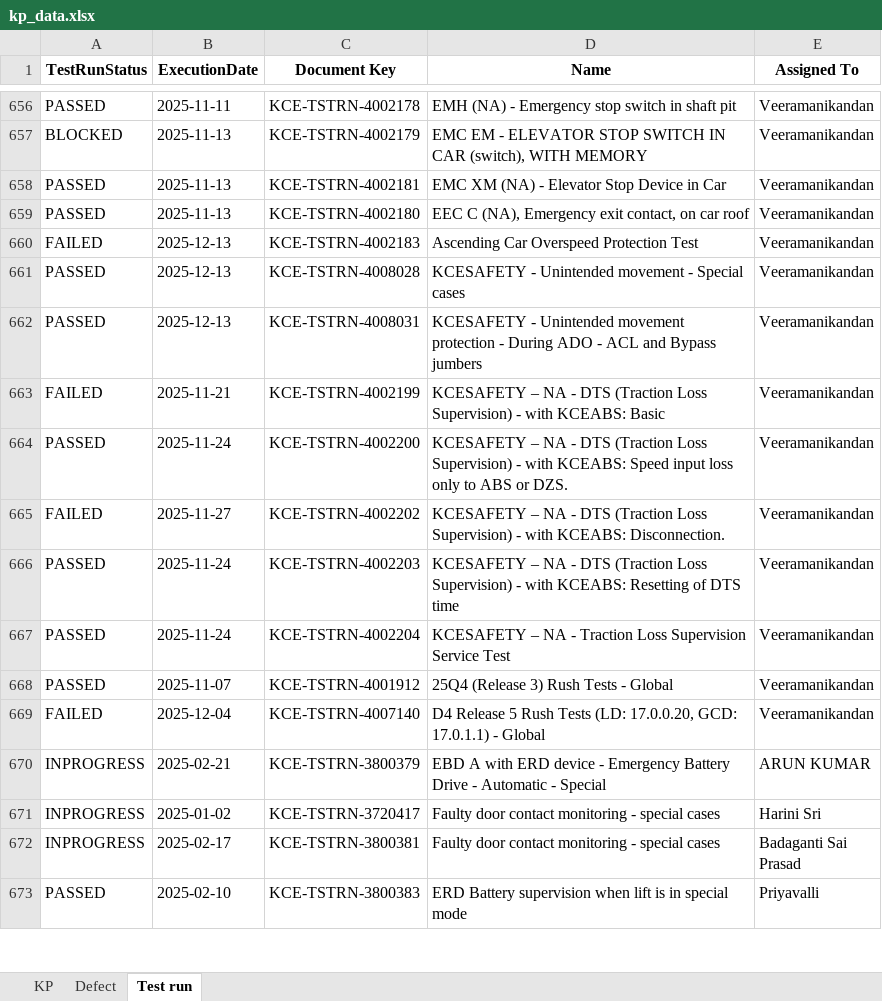
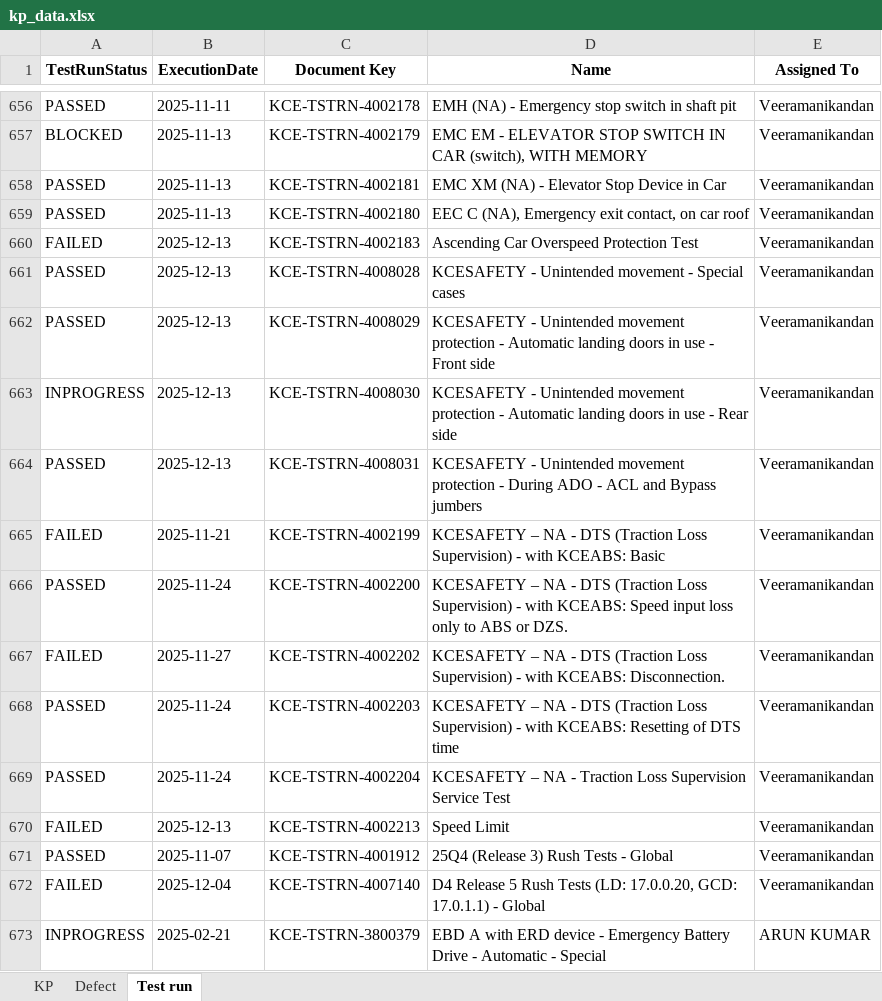
Before and after one commit to DineshGoverthanan/KCE_KPI, an Excel workbook: kp_data.xlsx, sheet Test run, drawn as a sheet; only a part is shown, gaps mark what is left out; the shorter side is filled out with more unchanged rows; values as stored, in another font and other column widths than the file's, no borders; the diff names each change by its address in the sheet, - before the commit and + after, or states it on an @@ line.

```diff
--- a/kp_data.xlsx (sheet Test run)
+++ b/kp_data.xlsx (sheet Test run)
+row 662: PASSED | 2025-12-13 | KCE-TSTRN-4008029 | KCESAFETY - Unintended movement protection - Automatic landing doors in use - Front side | Veeramanikandan
+row 663: INPROGRESS | 2025-12-13 | KCE-TSTRN-4008030 | KCESAFETY - Unintended movement protection - Automatic landing doors in use - Rear side | Veeramanikandan
+row 670: FAILED | 2025-12-13 | KCE-TSTRN-4002213 | Speed Limit | Veeramanikandan
```
Also changed, not shown: sheet KP, 7 other files.
